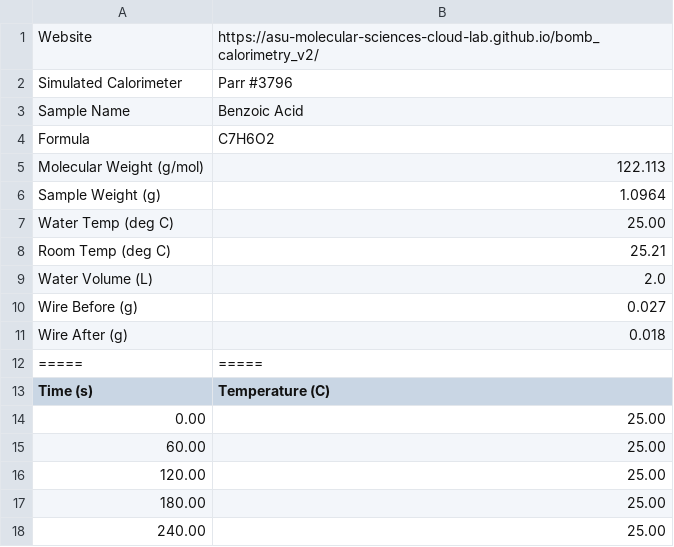
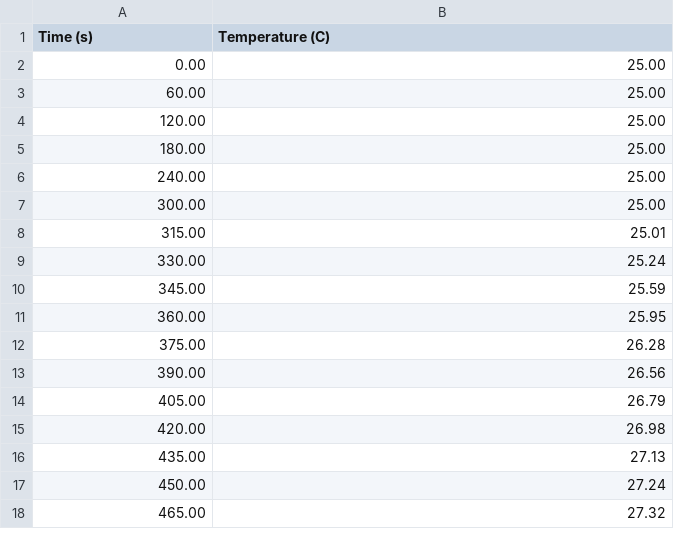
Before and after one commit to mcalcala/mariah_CHM343, a CSV file: data_benzoic_acid_cc3796.csv, drawn as a sheet; only a part is shown; the shorter side is filled out with more unchanged rows; the diff names each change by its address in the sheet, - before the commit and + after, or states it on an @@ line.

Commit message:
Update data_benzoic_acid_cc3796.csv

```diff
--- a/data_benzoic_acid_cc3796.csv
+++ b/data_benzoic_acid_cc3796.csv
-row 1: Website | https://asu-molecular-sciences-cloud-lab.github.io/bomb_calorimetry_v2/
-row 2: Simulated Calorimeter | Parr #3796
-row 3: Sample Name | Benzoic Acid
-row 4: Formula | C7H6O2
-row 5: Molecular Weight (g/mol) | 122.113
-row 6: Sample Weight (g) | 1.0964
-row 7: Water Temp (deg C) | 25.00
-row 8: Room Temp (deg C) | 25.21
-row 9: Water Volume (L) | 2.0
-row 10: Wire Before (g) | 0.027
-row 11: Wire After (g) | 0.018
-row 12: ===== | =====
```
